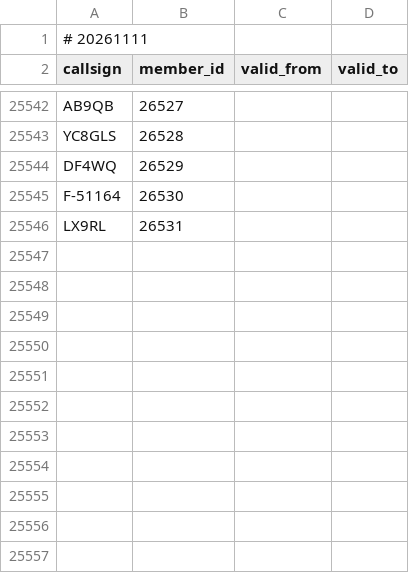
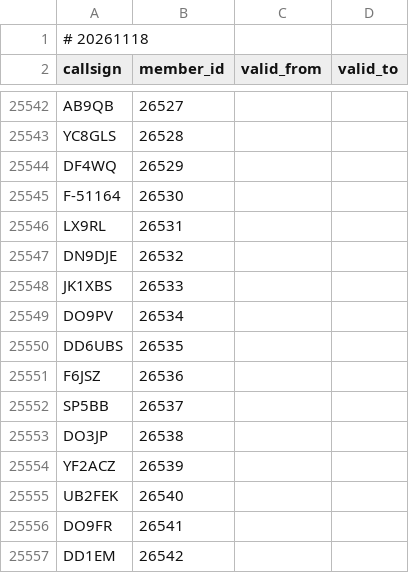
Before and after one commit to foldynl/hamradio-membeship-lists, a CSV file: lists/ft8dmc.csv, drawn as a sheet; only a part is shown, gaps mark what is left out.

```diff
--- a/lists/ft8dmc.csv
+++ b/lists/ft8dmc.csv
@@ -1,2 +1,2 @@
-# 20261111
+# 20261118
 callsign,member_id,valid_from,valid_to
@@ -25546 +25546,12 @@ F-51164,26530,,
 LX9RL,26531,,
+DN9DJE,26532,,
+JK1XBS,26533,,
+DO9PV,26534,,
+DD6UBS,26535,,
+F6JSZ,26536,,
+SP5BB,26537,,
+DO3JP,26538,,
+YF2ACZ,26539,,
+UB2FEK,26540,,
+DO9FR,26541,,
+DD1EM,26542,,
```
Also changed, not shown: lists/a1club.csv, lists/clublogOQRS.csv, 21 other files.
